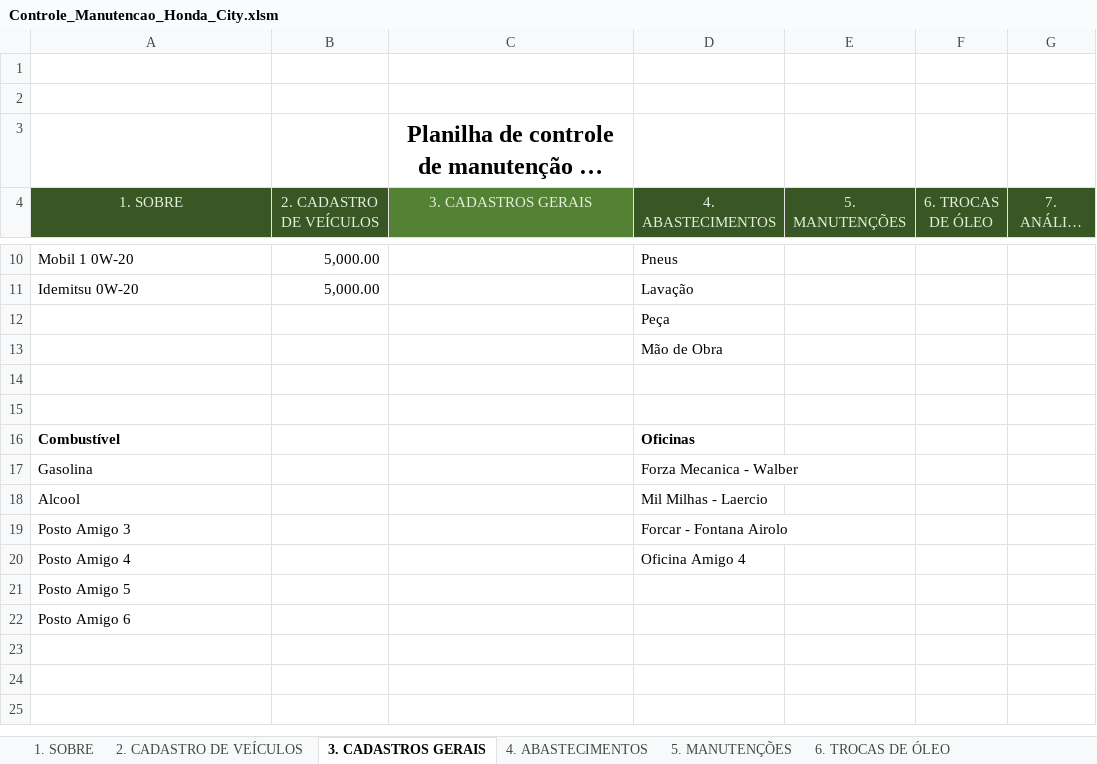
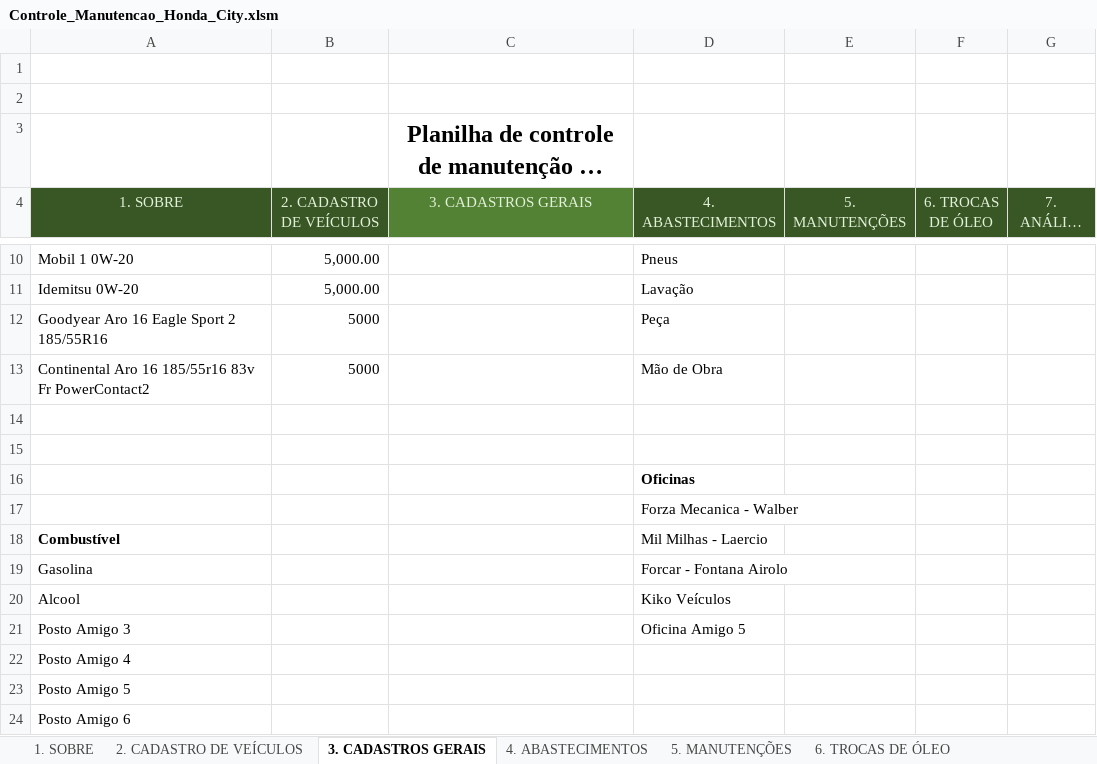
Before and after one commit to marcoskeller/manutencao_veiculo, an Excel workbook: dados/Controle_Manutencao_Honda_City.xlsm, sheet 3. CADASTROS GERAIS, drawn as a sheet; only a part is shown, gaps mark what is left out; long unchanged cells end in …; values as stored, in another font and other column widths than the file's, no borders; table styles not drawn; removed rows and columns are numbered as before the commit, all else as after; the diff names each change by its address in the sheet, - before the commit and + after, or states it on an @@ line.

```diff
--- a/dados/Controle_Manutencao_Honda_City.xlsm (sheet 3. CADASTROS GERAIS)
+++ b/dados/Controle_Manutencao_Honda_City.xlsm (sheet 3. CADASTROS GERAIS)
-row 12:  |  |  | Peça
-row 13:  |  |  | Mão de Obra
+row 12: Goodyear Aro 16 Eagle Sport 2 185/55R16 | 5000 |  | Peça
+row 13: Continental Aro 16 185/55r16 83v Fr PowerContact2 | 5000 |  | Mão de Obra
+row 16:  |  |  | Oficinas
+row 17:  |  |  | Forza Mecanica - Walber
-D18 (4. ABASTECIMENTOS): Oficinas
+D18 (4. ABASTECIMENTOS): Mil Milhas - Laercio
-D18 bold: on
+D18 bold: off
-D19 (4. ABASTECIMENTOS): Forza Mecanica - Walber
+D19 (4. ABASTECIMENTOS): Forcar - Fontana Airolo
-D20 (4. ABASTECIMENTOS): Mil Milhas - Laercio
+D20 (4. ABASTECIMENTOS): Kiko Veículos
-D21 (4. ABASTECIMENTOS): Forcar - Fontana Airolo
+D21 (4. ABASTECIMENTOS): Oficina Amigo 5
-D22 (4. ABASTECIMENTOS): Oficina Amigo 4
+D22 (4. ABASTECIMENTOS): (empty)
```
Also changed, not shown: sheet 7.3 Troca de óleo, other sheet tabs, charts or pictures, 13 other files.
